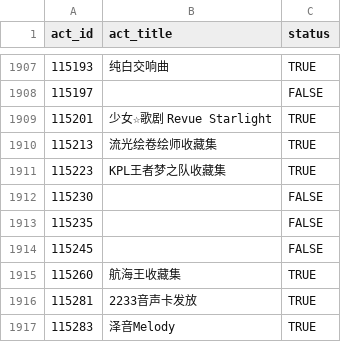
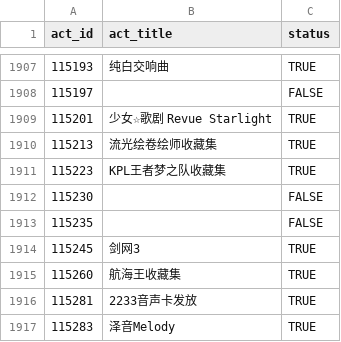
Before and after one commit to CaleyGoldue/bilibili-collections-archive, a CSV file: result_collect-act_id.csv, drawn as a sheet; only a part is shown, gaps mark what is left out.

Commit message:
Add files via upload

```diff
--- a/result_collect-act_id.csv
+++ b/result_collect-act_id.csv
@@ -1913,3 +1913,3 @@
 115235,,FALSE
-115245,,FALSE
+115245,剑网3,TRUE
 115260,航海王收藏集,TRUE
```
